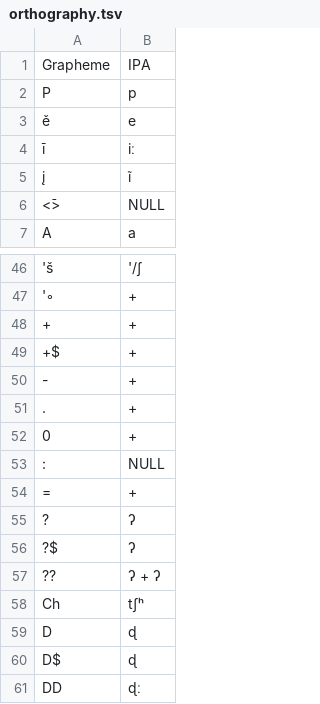
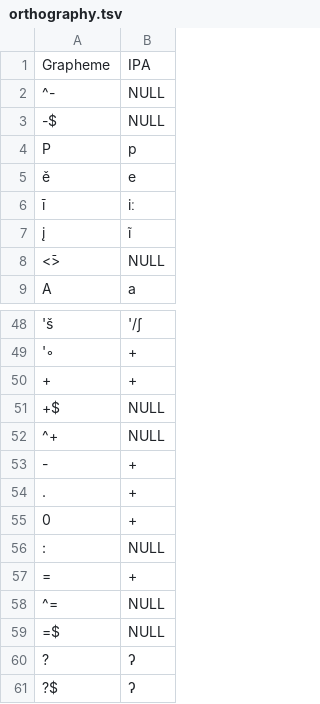
Before and after one commit to lexibank/halenepal, a TSV file: etc/orthography.tsv, drawn as a sheet; only a part is shown, gaps mark what is left out; the shorter side is filled out with more unchanged rows; addresses are those after the commit; the diff names each change by its address in the sheet, - before the commit and + after, or states it on an @@ line.

```diff
--- a/etc/orthography.tsv
+++ b/etc/orthography.tsv
+row 2: ^- | NULL
+row 3: -$ | NULL
-B51: +
+B51: NULL
+row 52: ^+ | NULL
+row 58: ^= | NULL
+row 59: =$ | NULL
```
Also changed, not shown: cldf/languages.csv, 11 other files.
